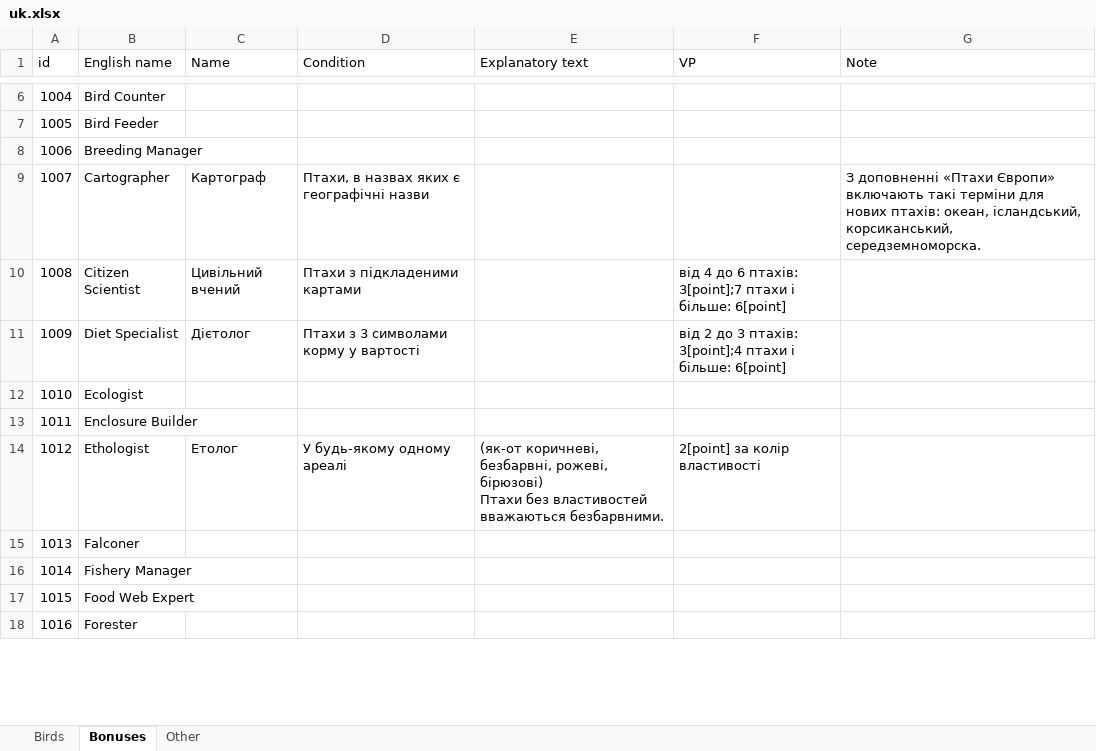
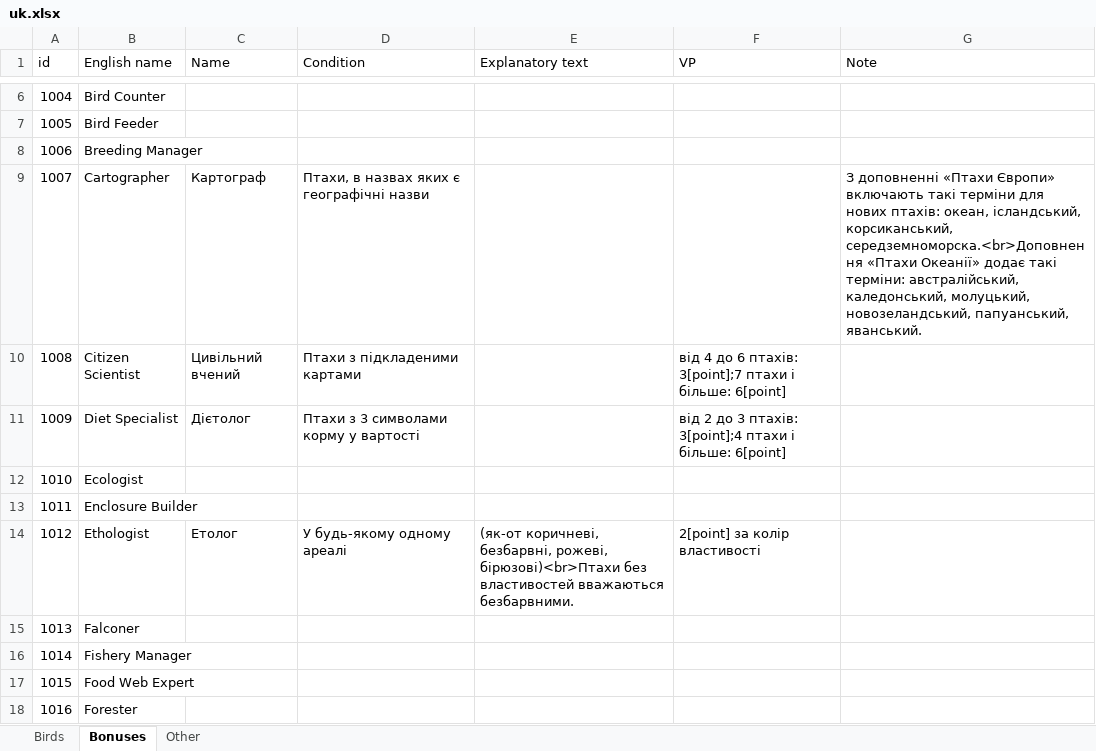
Before and after one commit to navarog/wingsearch, an Excel workbook: i18n/uk.xlsx, sheet Bonuses, drawn as a sheet; only a part is shown, gaps mark what is left out; values as stored, in another font and other column widths than the file's, no borders; table styles not drawn; ↵ is a line break in a cell; the diff covers the shown part only; the diff names each change by its address in the sheet, - before the commit and + after, or states it on an @@ line.

```diff
--- a/i18n/uk.xlsx (sheet Bonuses)
+++ b/i18n/uk.xlsx (sheet Bonuses)
-G9 (Note): …ісландський, корсиканський, середземноморска.
+G9 (Note): …ісландський, корсиканський, середземноморска.<br>Доповнення «Птахи Океанії» додає такі терміни: австралійський, каледонський, молуцький, новозеландський, папуанський, яванський.
-E14 (Explanatory text): …безбарвні, рожеві, бірюзові) ↵ Птахи без властивостей…
+E14 (Explanatory text): …безбарвні, рожеві, бірюзові)<br>Птахи без властивостей…
```
Also changed, not shown: 20 edited cells elsewhere in this sheet, sheet Birds, sheet Other, i18n/pl.xlsx, 2 other files.
